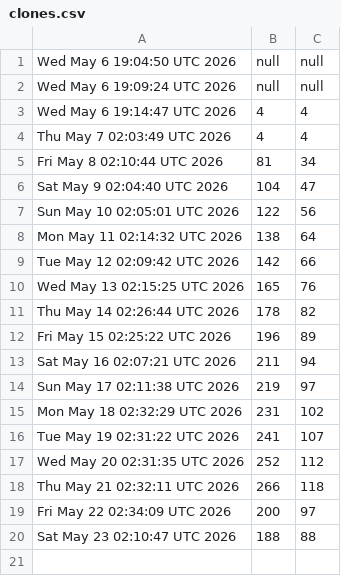
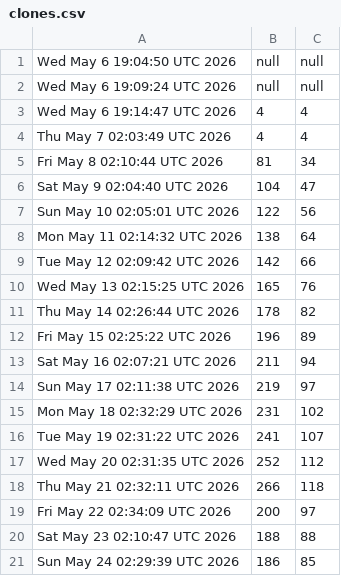
Before and after one commit to akshat-chaturvedi/CATCH, a CSV file: clones.csv, drawn as a sheet.

```diff
--- a/clones.csv
+++ b/clones.csv
@@ -20 +20,2 @@ Fri May 22 02:34:09 UTC 2026,200,97
 Sat May 23 02:10:47 UTC 2026,188,88
+Sun May 24 02:29:39 UTC 2026,186,85
```
Also changed, not shown: views.csv.
